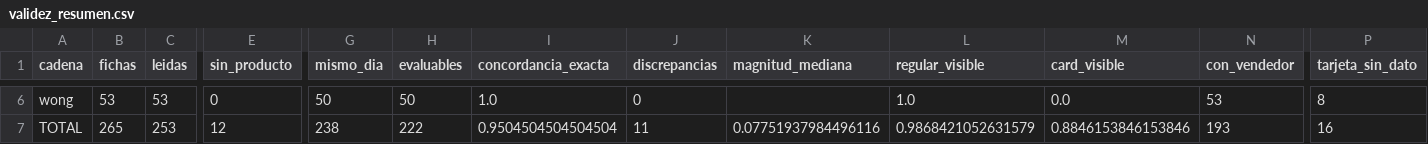
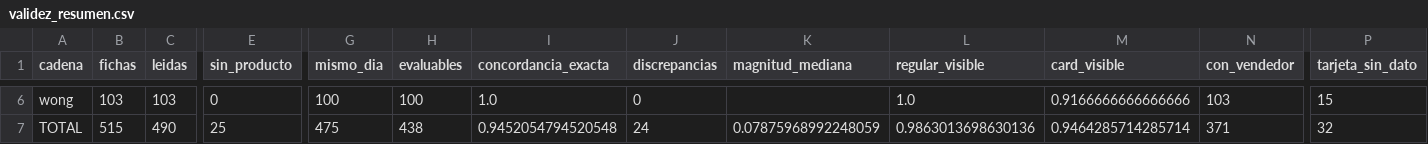
Before and after one commit to marxtec/canasta-scraper-, a CSV file: data/derived/auditoria/validez_resumen.csv, drawn as a sheet; only a part is shown, gaps mark what is left out; the diff covers the shown part only; the diff names each change by its address in the sheet, - before the commit and + after, or states it on an @@ line.

```diff
--- a/data/derived/auditoria/validez_resumen.csv
+++ b/data/derived/auditoria/validez_resumen.csv
-B6 (fichas): 53
+B6 (fichas): 103
-C6 (leidas): 53
+C6 (leidas): 103
-G6 (mismo_dia): 50
+G6 (mismo_dia): 100
-H6 (evaluables): 50
+H6 (evaluables): 100
-M6 (card_visible): 0.0
+M6 (card_visible): 0.9166666666666666
-N6 (con_vendedor): 53
+N6 (con_vendedor): 103
-P6 (tarjeta_sin_dato): 8
+P6 (tarjeta_sin_dato): 15
-B7 (fichas): 265
+B7 (fichas): 515
-C7 (leidas): 253
+C7 (leidas): 490
-E7 (sin_producto): 12
+E7 (sin_producto): 25
-G7 (mismo_dia): 238
+G7 (mismo_dia): 475
-H7 (evaluables): 222
+H7 (evaluables): 438
-I7 (concordancia_exacta): 0.9504504504504504
+I7 (concordancia_exacta): 0.9452054794520548
-J7 (discrepancias): 11
+J7 (discrepancias): 24
-K7 (magnitud_mediana): 0.07751937984496116
+K7 (magnitud_mediana): 0.07875968992248059
-L7 (regular_visible): 0.9868421052631579
+L7 (regular_visible): 0.9863013698630136
-M7 (card_visible): 0.8846153846153846
+M7 (card_visible): 0.9464285714285714
-N7 (con_vendedor): 193
+N7 (con_vendedor): 371
-P7 (tarjeta_sin_dato): 16
+P7 (tarjeta_sin_dato): 32
```
Also changed, not shown: 36 edited cells elsewhere in this file, 2 other files.
